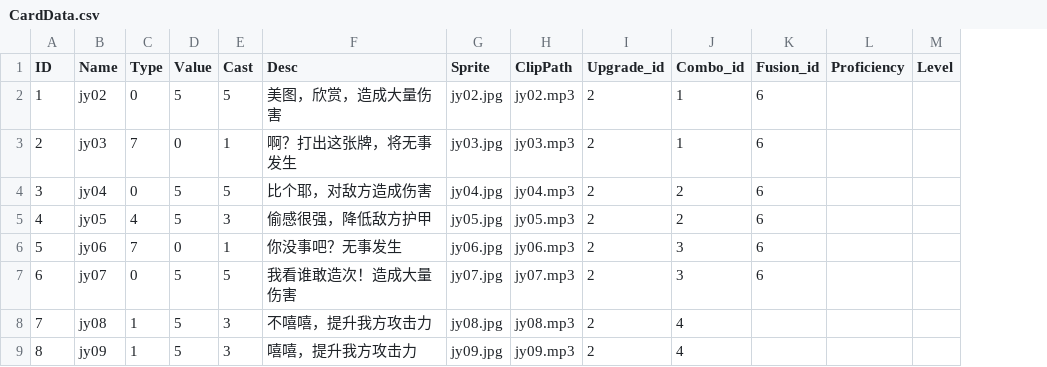
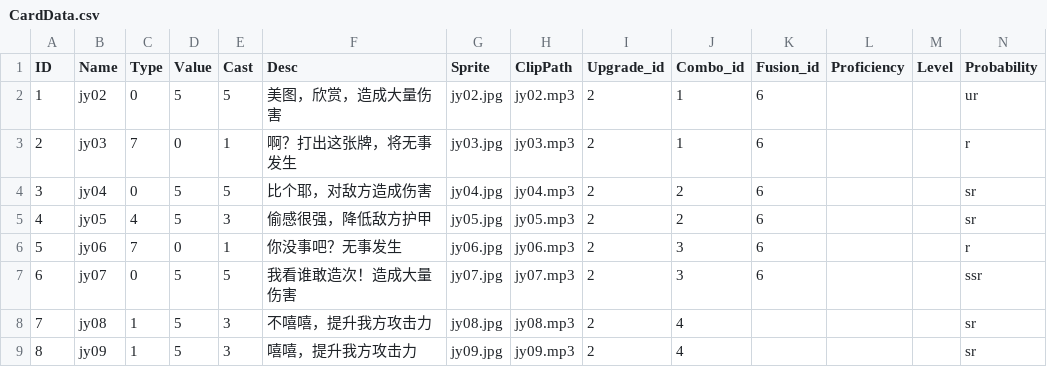
Before and after one commit to PURE281/R.E.D_Card, a CSV file: Assets/StreamingAssets/CardData.csv, drawn as a sheet; only a part is shown; the diff names each change by its address in the sheet, - before the commit and + after, or states it on an @@ line.

```diff
--- a/Assets/StreamingAssets/CardData.csv
+++ b/Assets/StreamingAssets/CardData.csv
+column N (Probability), rows 2-9: ur | r | sr | sr | r | ssr | sr | sr
```
Also changed, not shown: 13 other files.
